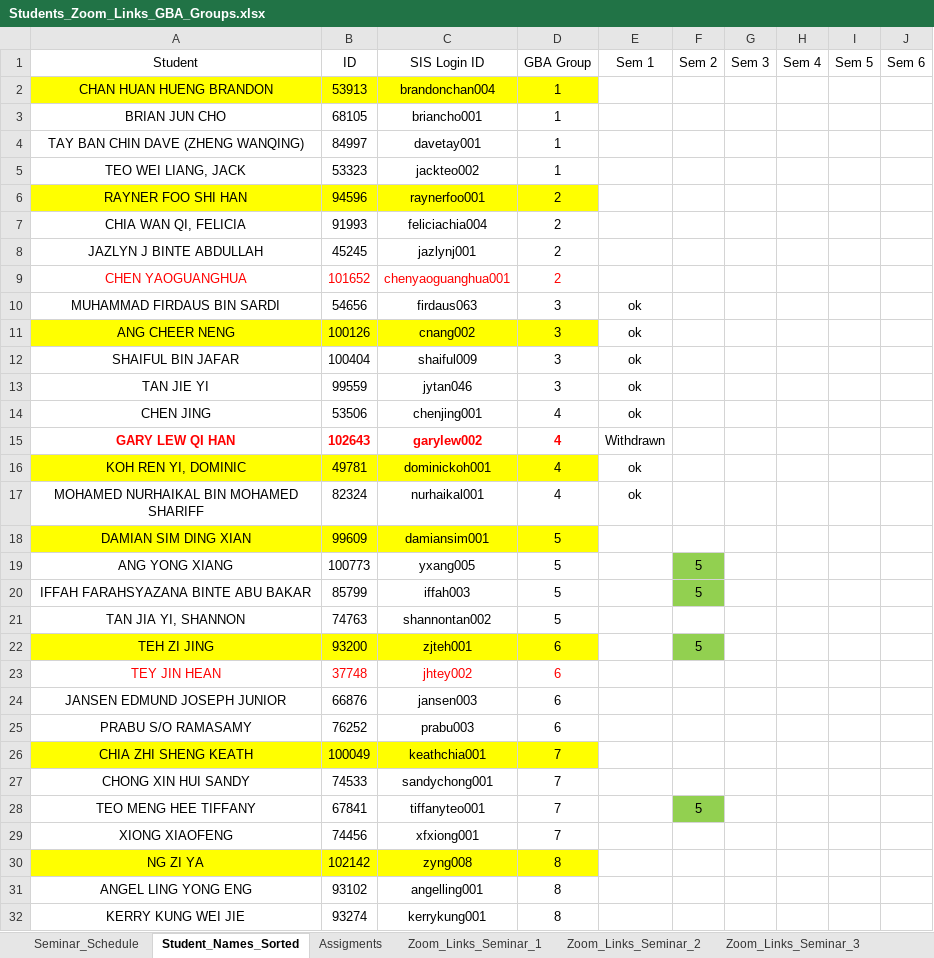
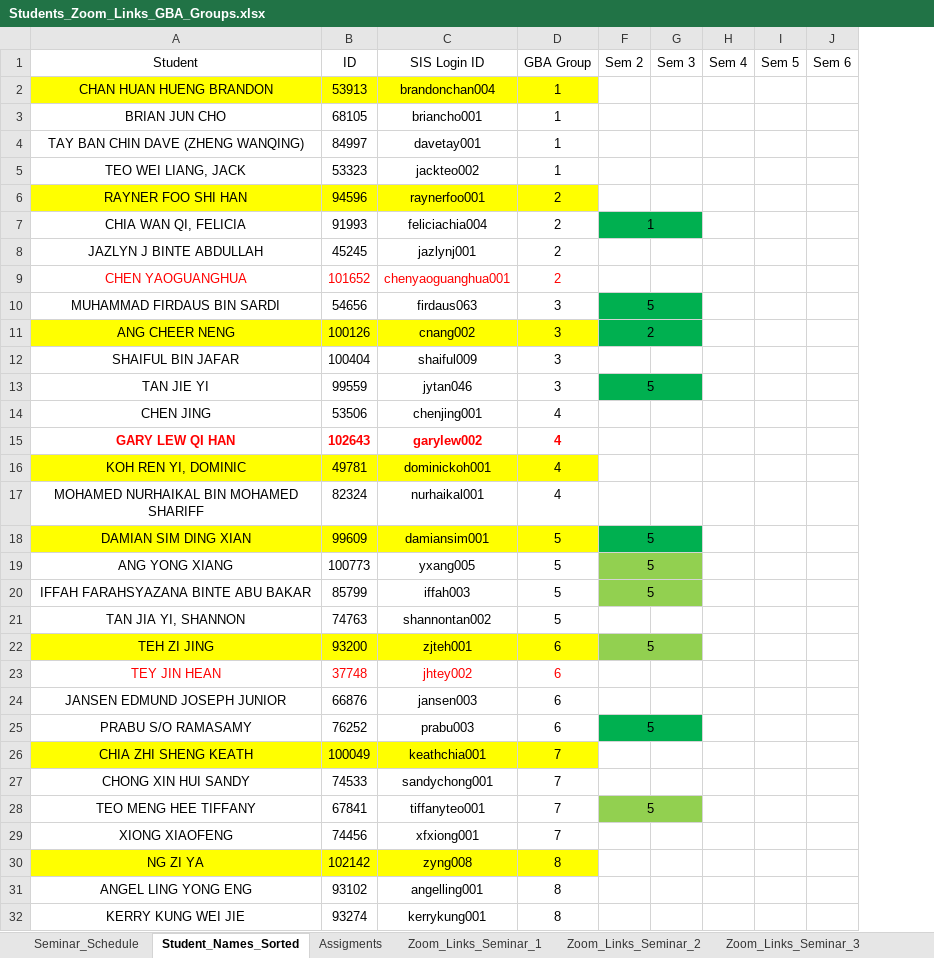
Before and after one commit to munishkumar-gh/munishkumar-gh.github.io, an Excel workbook: SuSS/2023_Sem1_ANL252_Python_4_Biz/3_Lecturer/Lecture_0_Admin/Students_Zoom_Links_GBA_Groups.xlsx, sheet Student_Names_Sorted, drawn as a sheet; only a part is shown; values as stored, in another font and other column widths than the file's, no borders; the diff covers the shown part only; the diff names each change by its address in the sheet, - before the commit and + after, or states it on an @@ line.

```diff
--- a/SuSS/2023_Sem1_ANL252_Python_4_Biz/3_Lecturer/Lecture_0_Admin/Students_Zoom_Links_GBA_Groups.xlsx (sheet Student_Names_Sorted)
+++ b/SuSS/2023_Sem1_ANL252_Python_4_Biz/3_Lecturer/Lecture_0_Admin/Students_Zoom_Links_GBA_Groups.xlsx (sheet Student_Names_Sorted)
@@ column E (Sem 1) hidden, rows 10-17: ok | ok | ok | ok | ok | Withdrawn | ok | ok @@
-F7 (Sem 2): (empty)
+F7 (Sem 2): 1
-F7:G7 fill: none
+F7:G7 fill: #00B050
+F7:G7 merged
-F10 (Sem 2): (empty)
+F10 (Sem 2): 5
-F10:G11 fill: none
+F10:G11 fill: #00B050
+F10:G10 merged
-F11 (Sem 2): (empty)
+F11 (Sem 2): 2
+F11:G11 merged
-F13 (Sem 2): (empty)
+F13 (Sem 2): 5
-F13:G13 fill: none
+F13:G13 fill: #00B050
+F13:G13 merged
-F18 (Sem 2): (empty)
+F18 (Sem 2): 5
-F18:G18 fill: none
+F18:G18 fill: #00B050
+F18:G18 merged
+F19:G19 merged
-G19:G20 fill: none
+G19:G20 fill: #92D050
+F20:G20 merged
+F22:G22 merged
-G22 fill: none
+G22 fill: #92D050
-F25 (Sem 2): (empty)
+F25 (Sem 2): 5
-F25:G25 fill: none
+F25:G25 fill: #00B050
+F25:G25 merged
+F28:G28 merged
-G28 fill: none
+G28 fill: #92D050
```
Also changed, not shown: 3 edited cells, cell formats and merged cells elsewhere in this sheet, 4 other files.
